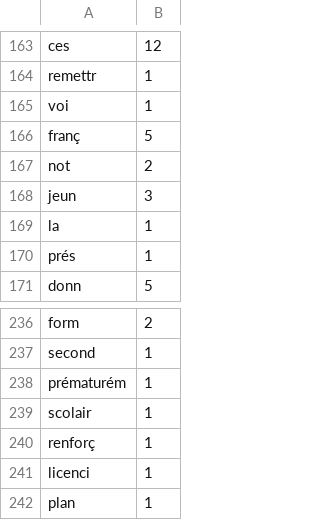
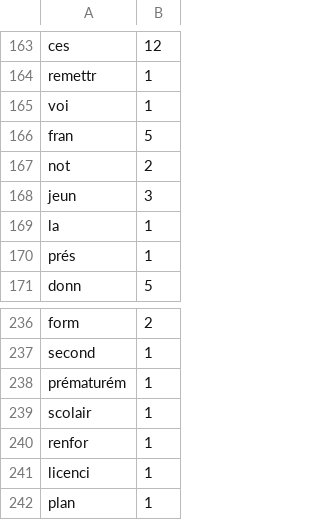
Before and after one commit to AddexiOne/SAE, a CSV file: prog/code/v3b/results/CHIRAC/2003.csv, drawn as a sheet; only a part is shown, gaps mark what is left out.

```diff
--- a/prog/code/v3b/results/CHIRAC/2003.csv
+++ b/prog/code/v3b/results/CHIRAC/2003.csv
@@ -165,3 +165,3 @@ remettr,1
 voi,1
-franç,5
+fran,5
 not,2
@@ -239,3 +239,3 @@ prématurém,1
 scolair,1
-renforç,1
+renfor,1
 licenci,1
```
Also changed, not shown: prog/code/v3b/results/CHIRAC/1995.csv, prog/code/v3b/results/CHIRAC/2002.csv, 32 other files.
